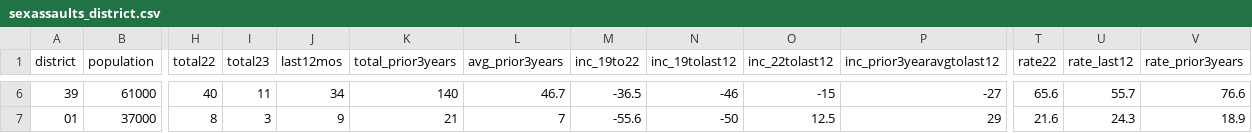
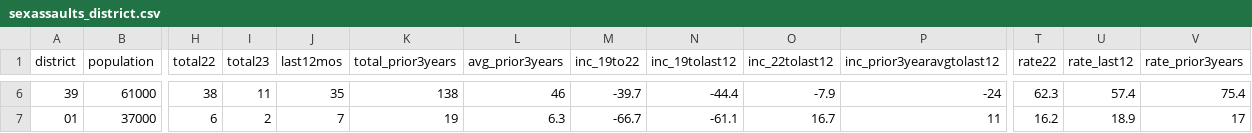
Before and after one commit to abcotvdata/safetytracker_philadelphia, a CSV file: data/output/districts/sexassaults_district.csv, drawn as a sheet; only a part is shown, gaps mark what is left out; the diff covers the shown part only; the diff names each change by its address in the sheet, - before the commit and + after, or states it on an @@ line.

```diff
--- a/data/output/districts/sexassaults_district.csv
+++ b/data/output/districts/sexassaults_district.csv
-H6 (total22): 40
+H6 (total22): 38
-J6 (last12mos): 34
+J6 (last12mos): 35
-K6 (total_prior3years): 140
+K6 (total_prior3years): 138
-L6 (avg_prior3years): 46.7
+L6 (avg_prior3years): 46
-M6 (inc_19to22): -36.5
+M6 (inc_19to22): -39.7
-N6 (inc_19tolast12): -46
+N6 (inc_19tolast12): -44.4
-O6 (inc_22tolast12): -15
+O6 (inc_22tolast12): -7.9
-P6 (inc_prior3yearavgtolast12): -27
+P6 (inc_prior3yearavgtolast12): -24
-T6 (rate22): 65.6
+T6 (rate22): 62.3
-U6 (rate_last12): 55.7
+U6 (rate_last12): 57.4
-V6 (rate_prior3years): 76.6
+V6 (rate_prior3years): 75.4
-H7 (total22): 8
+H7 (total22): 6
-I7 (total23): 3
+I7 (total23): 2
-J7 (last12mos): 9
+J7 (last12mos): 7
-K7 (total_prior3years): 21
+K7 (total_prior3years): 19
-L7 (avg_prior3years): 7
+L7 (avg_prior3years): 6.3
-M7 (inc_19to22): -55.6
+M7 (inc_19to22): -66.7
-N7 (inc_19tolast12): -50
+N7 (inc_19tolast12): -61.1
-O7 (inc_22tolast12): 12.5
+O7 (inc_22tolast12): 16.7
-P7 (inc_prior3yearavgtolast12): 29
+P7 (inc_prior3yearavgtolast12): 11
-T7 (rate22): 21.6
+T7 (rate22): 16.2
-U7 (rate_last12): 24.3
+U7 (rate_last12): 18.9
-V7 (rate_prior3years): 18.9
+V7 (rate_prior3years): 17
```
Also changed, not shown: 163 edited cells elsewhere in this file, data/output/districts/district_category.csv, data/output/districts/district_detailed.csv, 44 other files.
